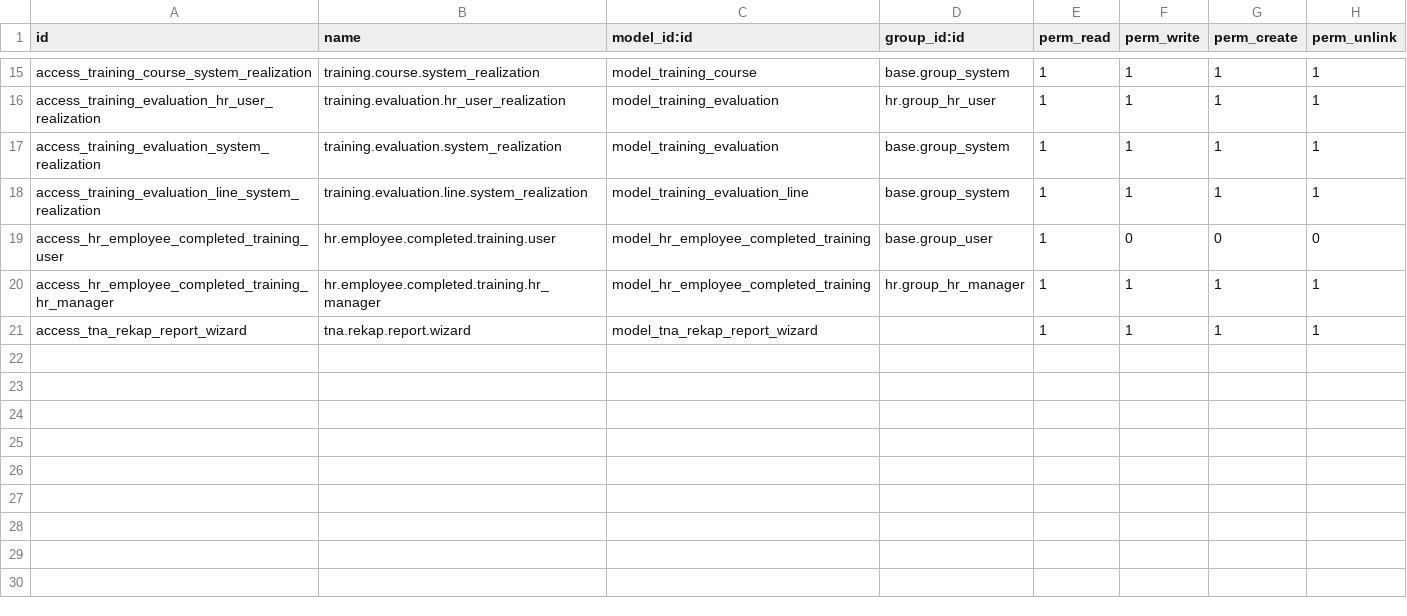
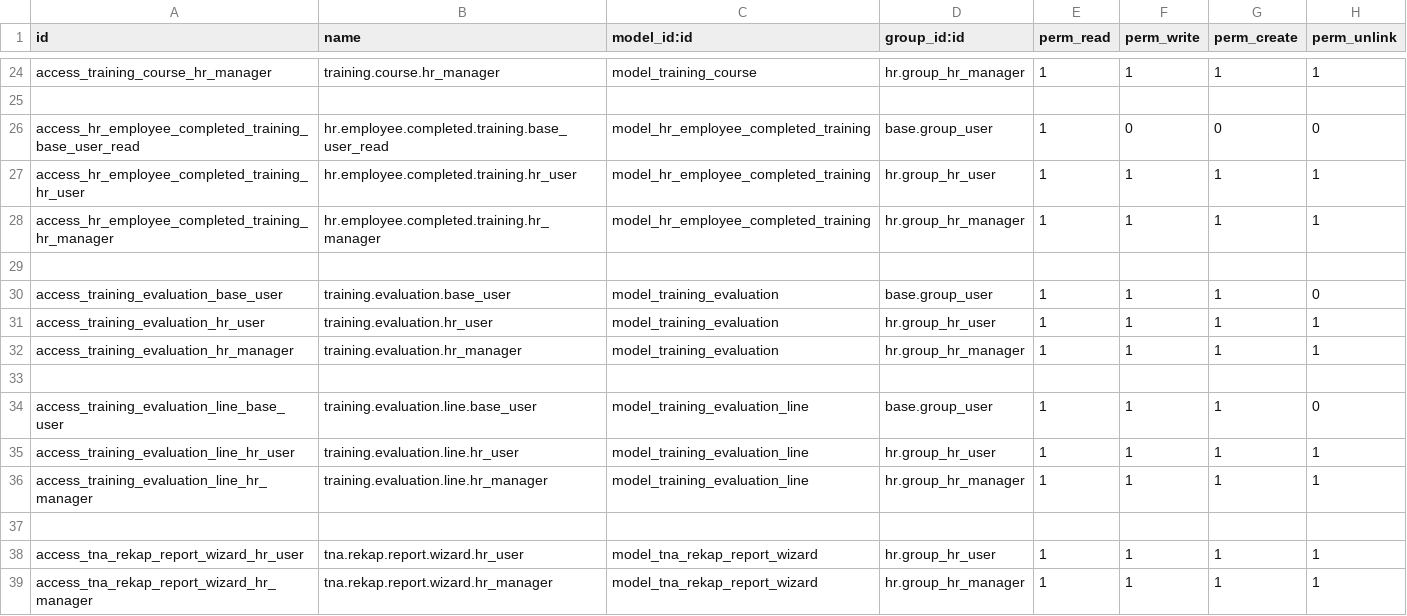
Before and after one commit to amustafidul/odoo_agp_hr, a CSV file: agp_training_management/security/ir.model.access.csv, drawn as a sheet; only a part is shown, gaps mark what is left out; removed rows and columns are numbered as before the commit, all else as after; the diff covers the shown part only; the diff names each change by its address in the sheet, - before the commit and + after, or states it on an @@ line.

```diff
--- a/agp_training_management/security/ir.model.access.csv
+++ b/agp_training_management/security/ir.model.access.csv
-A24 (id): access_training_course_system_realization
+A24 (id): access_training_course_hr_manager
-B24 (name): training.course.system_realization
+B24 (name): training.course.hr_manager
-D24 (group_id:id): base.group_system
+D24 (group_id:id): hr.group_hr_manager
-row 25: access_training_evaluation_hr_user_realization | training.evaluation.hr_user_realization | model_training_evaluation | hr.group_hr_user | 1 | 1 | 1 | 1
+row 25: (empty)
-row 17: access_training_evaluation_system_realization | training.evaluation.system_realization | model_training_evaluation | base.group_system | 1 | 1 | 1 | 1
-row 18: access_training_evaluation_line_system_realization | training.evaluation.line.system_realization | model_training_evaluation_line | base.group_system | 1 | 1 | 1 | 1
-A26 (id): access_hr_employee_completed_training_user
+A26 (id): access_hr_employee_completed_training_base_user_read
-B26 (name): hr.employee.completed.training.user
+B26 (name): hr.employee.completed.training.base_user_read
+row 27: access_hr_employee_completed_training_hr_user | hr.employee.completed.training.hr_user | model_hr_employee_completed_training | hr.group_hr_user | 1 | 1 | 1 | 1
+row 29: (empty)
+row 30: access_training_evaluation_base_user | training.evaluation.base_user | model_training_evaluation | base.group_user | 1 | 1 | 1 | 0
+row 31: access_training_evaluation_hr_user | training.evaluation.hr_user | model_training_evaluation | hr.group_hr_user | 1 | 1 | 1 | 1
+row 32: access_training_evaluation_hr_manager | training.evaluation.hr_manager | model_training_evaluation | hr.group_hr_manager | 1 | 1 | 1 | 1
+row 33: (empty)
+row 34: access_training_evaluation_line_base_user | training.evaluation.line.base_user | model_training_evaluation_line | base.group_user | 1 | 1 | 1 | 0
+row 35: access_training_evaluation_line_hr_user | training.evaluation.line.hr_user | model_training_evaluation_line | hr.group_hr_user | 1 | 1 | 1 | 1
+row 36: access_training_evaluation_line_hr_manager | training.evaluation.line.hr_manager | model_training_evaluation_line | hr.group_hr_manager | 1 | 1 | 1 | 1
+row 37: (empty)
-A38 (id): access_tna_rekap_report_wizard
+A38 (id): access_tna_rekap_report_wizard_hr_user
-B38 (name): tna.rekap.report.wizard
+B38 (name): tna.rekap.report.wizard.hr_user
-D38 (group_id:id): (empty)
+D38 (group_id:id): hr.group_hr_user
+row 39: access_tna_rekap_report_wizard_hr_manager | tna.rekap.report.wizard.hr_manager | model_tna_rekap_report_wizard | hr.group_hr_manager | 1 | 1 | 1 | 1
```
Also changed, not shown: 9 added rows and 36 edited cells elsewhere in this file, 3 other files.
